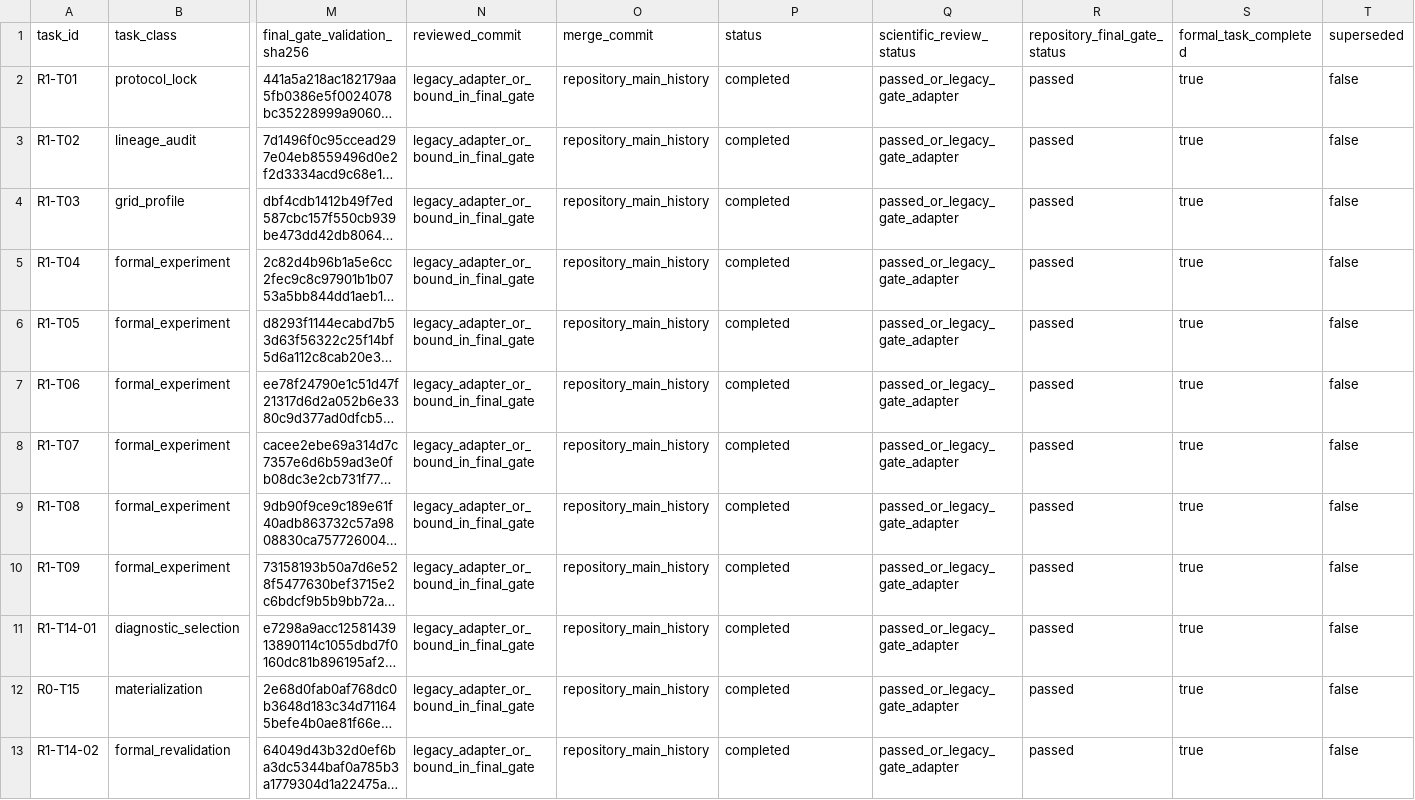
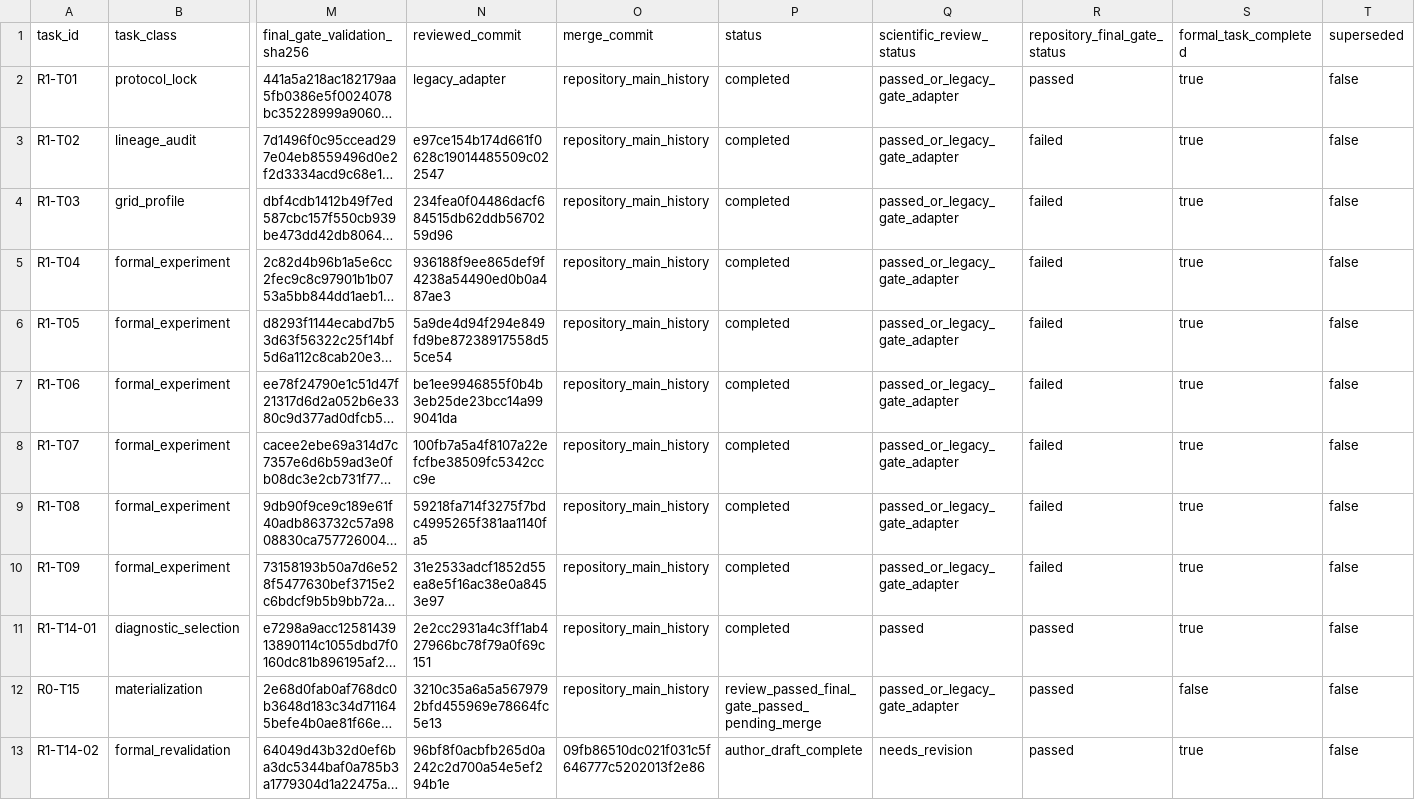
Before and after one commit to benzemaer/convergence-research, a CSV file: data/generated/r1/r1_t10/R1-T10-20260711T2000Z/r1_t10_upstream_evidence_registry.csv, drawn as a sheet; only a part is shown, gaps mark what is left out; long unchanged cells end in …; the diff names each change by its address in the sheet, - before the commit and + after, or states it on an @@ line.

```diff
--- a/data/generated/r1/r1_t10/R1-T10-20260711T2000Z/r1_t10_upstream_evidence_registry.csv
+++ b/data/generated/r1/r1_t10/R1-T10-20260711T2000Z/r1_t10_upstream_evidence_registry.csv
-N2 (reviewed_commit): legacy_adapter_or_bound_in_final_gate
+N2 (reviewed_commit): legacy_adapter
-N3 (reviewed_commit): legacy_adapter_or_bound_in_final_gate
+N3 (reviewed_commit): e97ce154b174d661f0628c19014485509c022547
-R3:R10 (repository_final_gate_status): passed
+R3:R10 (repository_final_gate_status): failed
-N4 (reviewed_commit): legacy_adapter_or_bound_in_final_gate
+N4 (reviewed_commit): 234fea0f04486dacf684515db62ddb5670259d96
-N5 (reviewed_commit): legacy_adapter_or_bound_in_final_gate
+N5 (reviewed_commit): 936188f9ee865def9f4238a54490ed0b0a487ae3
-N6 (reviewed_commit): legacy_adapter_or_bound_in_final_gate
+N6 (reviewed_commit): 5a9de4d94f294e849fd9be87238917558d55ce54
-N7 (reviewed_commit): legacy_adapter_or_bound_in_final_gate
+N7 (reviewed_commit): be1ee9946855f0b4b3eb25de23bcc14a999041da
-N8 (reviewed_commit): legacy_adapter_or_bound_in_final_gate
+N8 (reviewed_commit): 100fb7a5a4f8107a22efcfbe38509fc5342ccc9e
-N9 (reviewed_commit): legacy_adapter_or_bound_in_final_gate
+N9 (reviewed_commit): 59218fa714f3275f7bdc4995265f381aa1140fa5
-N10 (reviewed_commit): legacy_adapter_or_bound_in_final_gate
+N10 (reviewed_commit): 31e2533adcf1852d55ea8e5f16ac38e0a8453e97
-N11 (reviewed_commit): legacy_adapter_or_bound_in_final_gate
+N11 (reviewed_commit): 2e2cc2931a4c3ff1ab427966bc78f79a0f69c151
-Q11 (scientific_review_status): passed_or_legacy_gate_adapter
+Q11 (scientific_review_status): passed
-N12 (reviewed_commit): legacy_adapter_or_bound_in_final_gate
+N12 (reviewed_commit): 3210c35a6a5a5679792bfd455969e78664fc5e13
-P12 (status): completed
+P12 (status): review_passed_final_gate_passed_pending_merge
-S12 (formal_task_completed): true
+S12 (formal_task_completed): false
-N13 (reviewed_commit): legacy_adapter_or_bound_in_final_gate
+N13 (reviewed_commit): 96bf8f0acbfb265d0a242c2d700a54e5ef294b1e
-O13 (merge_commit): repository_main_history
+O13 (merge_commit): 09fb86510dc021f031c5f646777c5202013f2e86
-P13 (status): completed
+P13 (status): author_draft_complete
-Q13 (scientific_review_status): passed_or_legacy_gate_adapter
+Q13 (scientific_review_status): needs_revision
```
Also changed, not shown: data/generated/r1/r1_t10/R1-T10-20260711T2000Z/r1_t10_r2_decision_matrix.csv, data/generated/r1/r1_t10/R1-T10-20260711T2000Z/r1_t10_upstream_gate_reconciliation.csv, 15 other files.
